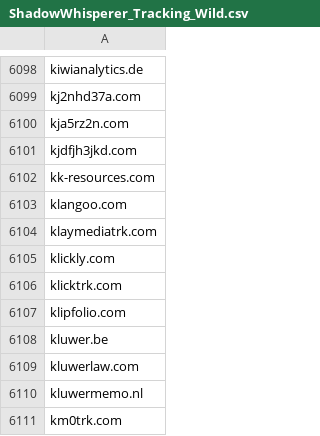
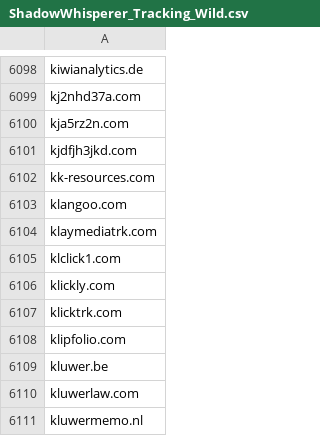
Before and after one commit to external-sources/hosts-sources, a CSV file: data/ShadowWhisperer_Tracking_Wild.csv, drawn as a sheet; only a part is shown, gaps mark what is left out; the shorter side is filled out with more unchanged rows; the diff names each change by its address in the sheet, - before the commit and + after, or states it on an @@ line.

```diff
--- a/data/ShadowWhisperer_Tracking_Wild.csv
+++ b/data/ShadowWhisperer_Tracking_Wild.csv
+row 6105: klclick1.com
```
Also changed, not shown: data/someonewhocares.csv, data/urlhausAbuseCh.csv, 2 other files.
